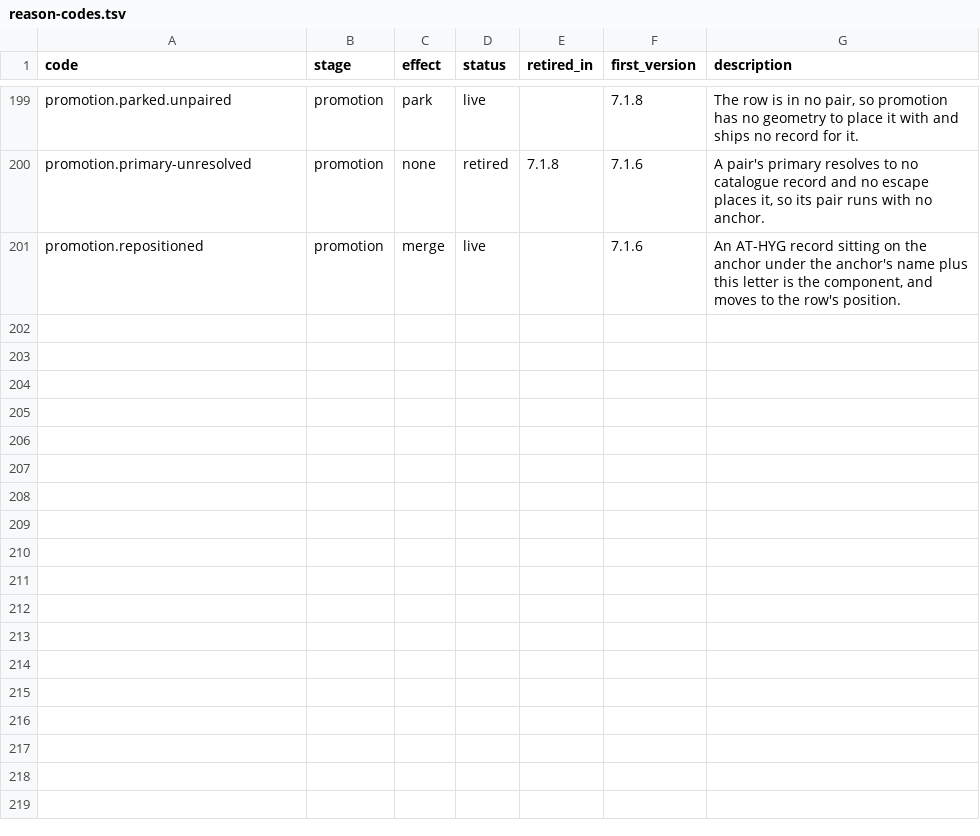
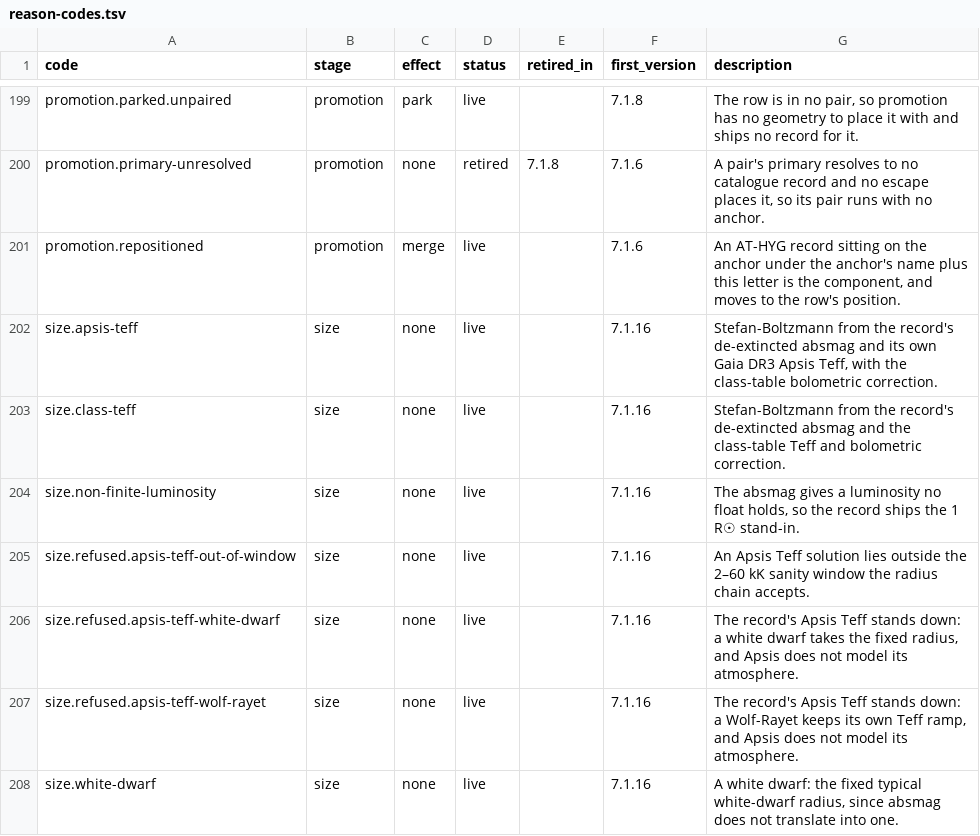
Before and after one commit to alexmensch/stellata, a TSV file: data/lineage/reason-codes.tsv, drawn as a sheet; only a part is shown, gaps mark what is left out; the diff names each change by its address in the sheet, - before the commit and + after, or states it on an @@ line.

Commit message:
Size lineage: each walked record's radius route and inputs (stellata-hhaw.45.32.5.3) (#772)

```diff
--- a/data/lineage/reason-codes.tsv
+++ b/data/lineage/reason-codes.tsv
+row 202: size.apsis-teff | size | none | live |  | 7.1.16 | Stefan-Boltzmann from the record's de-extincted absmag and its own Gaia DR3 Apsis Teff, with the class-table bolometric correction.
+row 203: size.class-teff | size | none | live |  | 7.1.16 | Stefan-Boltzmann from the record's de-extincted absmag and the class-table Teff and bolometric correction.
+row 204: size.non-finite-luminosity | size | none | live |  | 7.1.16 | The absmag gives a luminosity no float holds, so the record ships the 1 R☉ stand-in.
+row 205: size.refused.apsis-teff-out-of-window | size | none | live |  | 7.1.16 | An Apsis Teff solution lies outside the 2–60 kK sanity window the radius chain accepts.
+row 206: size.refused.apsis-teff-white-dwarf | size | none | live |  | 7.1.16 | The record's Apsis Teff stands down: a white dwarf takes the fixed radius, and Apsis does not model its atmosphere.
+row 207: size.refused.apsis-teff-wolf-rayet | size | none | live |  | 7.1.16 | The record's Apsis Teff stands down: a Wolf-Rayet keeps its own Teff ramp, and Apsis does not model its atmosphere.
+row 208: size.white-dwarf | size | none | live |  | 7.1.16 | A white dwarf: the fixed typical white-dwarf radius, since absmag does not translate into one.
```
Also changed, not shown: 27 other files.
